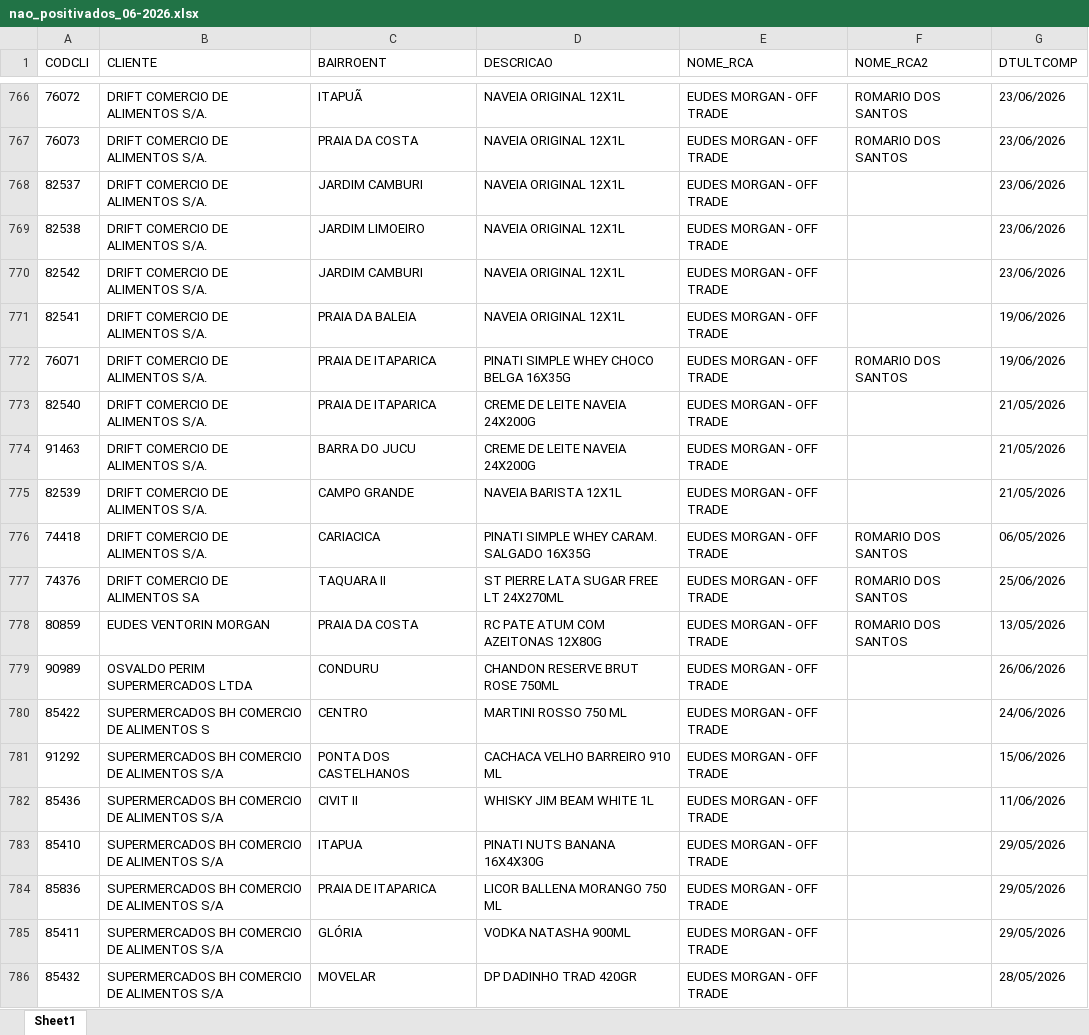
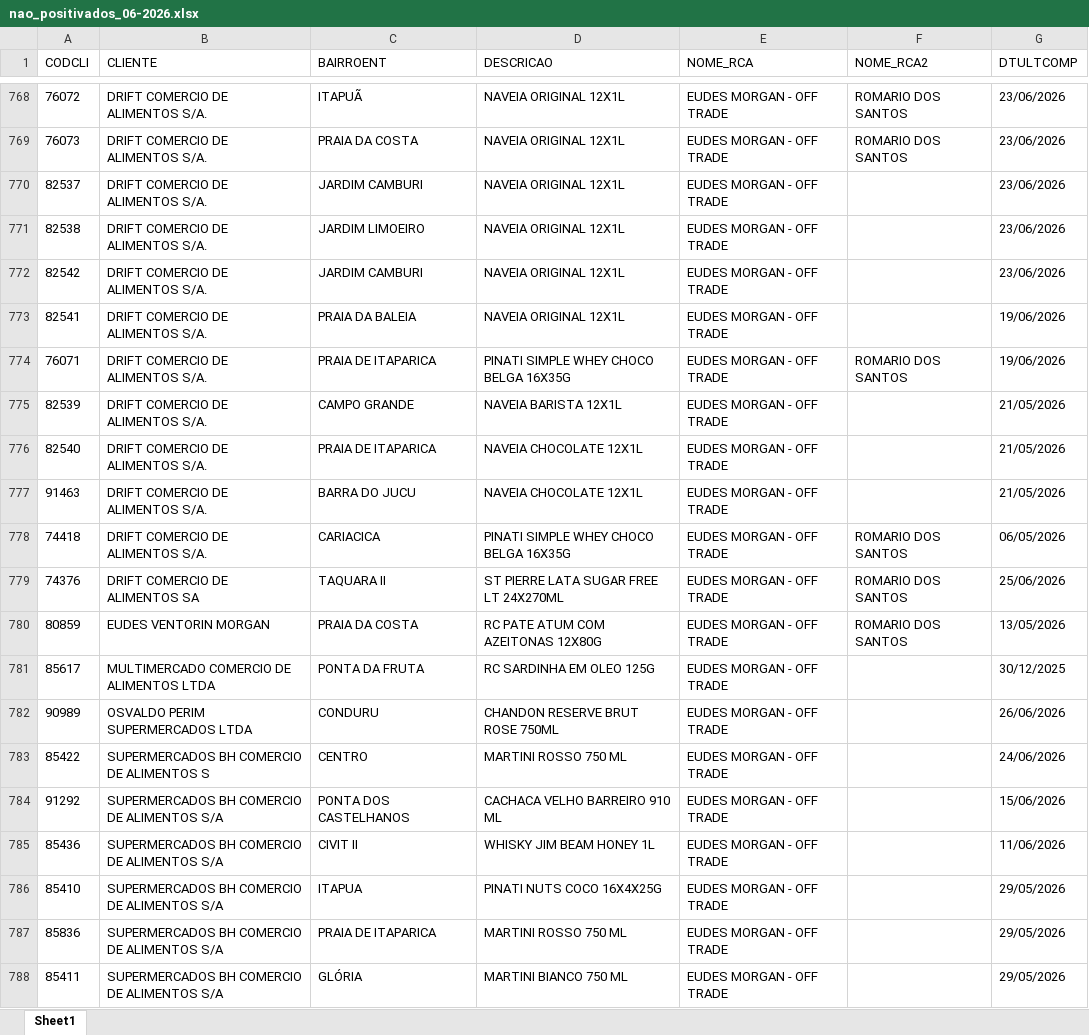
Before and after one commit to leonardocampos-cmd/offtrade, an Excel workbook: nao_positivados_06-2026.xlsx, sheet Sheet1, drawn as a sheet; only a part is shown, gaps mark what is left out; the shorter side is filled out with more unchanged rows; values as stored, in another font and other column widths than the file's, no borders; removed rows and columns are numbered as before the commit, all else as after; the diff covers the shown part only; the diff names each change by its address in the sheet, - before the commit and + after, or states it on an @@ line.

```diff
--- a/nao_positivados_06-2026.xlsx (sheet Sheet1)
+++ b/nao_positivados_06-2026.xlsx (sheet Sheet1)
-row 773: 82540 | DRIFT COMERCIO DE ALIMENTOS S/A. | PRAIA DE ITAPARICA | CREME DE LEITE NAVEIA 24X200G | EUDES MORGAN - OFF TRADE |  | 21/05/2026
-row 774: 91463 | DRIFT COMERCIO DE ALIMENTOS S/A. | BARRA DO JUCU | CREME DE LEITE NAVEIA 24X200G | EUDES MORGAN - OFF TRADE |  | 21/05/2026
+row 776: 82540 | DRIFT COMERCIO DE ALIMENTOS S/A. | PRAIA DE ITAPARICA | NAVEIA CHOCOLATE 12X1L | EUDES MORGAN - OFF TRADE |  | 21/05/2026
+row 777: 91463 | DRIFT COMERCIO DE ALIMENTOS S/A. | BARRA DO JUCU | NAVEIA CHOCOLATE 12X1L | EUDES MORGAN - OFF TRADE |  | 21/05/2026
-D778 (DESCRICAO): PINATI SIMPLE WHEY CARAM. SALGADO 16X35G
+D778 (DESCRICAO): PINATI SIMPLE WHEY CHOCO BELGA 16X35G
+row 781: 85617 | MULTIMERCADO COMERCIO DE ALIMENTOS LTDA | PONTA DA FRUTA | RC SARDINHA EM OLEO 125G | EUDES MORGAN - OFF TRADE |  | 30/12/2025
-D785 (DESCRICAO): WHISKY JIM BEAM WHITE 1L
+D785 (DESCRICAO): WHISKY JIM BEAM HONEY 1L
-D786 (DESCRICAO): PINATI NUTS BANANA 16X4X30G
+D786 (DESCRICAO): PINATI NUTS COCO 16X4X25G
-D787 (DESCRICAO): LICOR BALLENA MORANGO 750 ML
+D787 (DESCRICAO): MARTINI ROSSO 750 ML
-D788 (DESCRICAO): VODKA NATASHA 900ML
+D788 (DESCRICAO): MARTINI BIANCO 750 ML
```
Also changed, not shown: 21 added rows, 14 removed rows, 3 moved rows and 472 edited cells elsewhere in this sheet, 4 other files.
